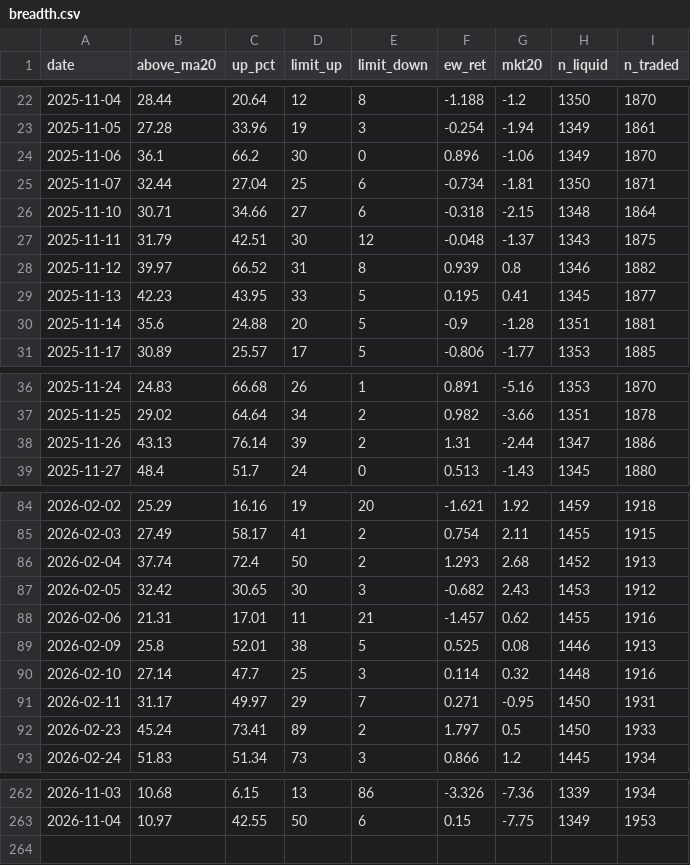
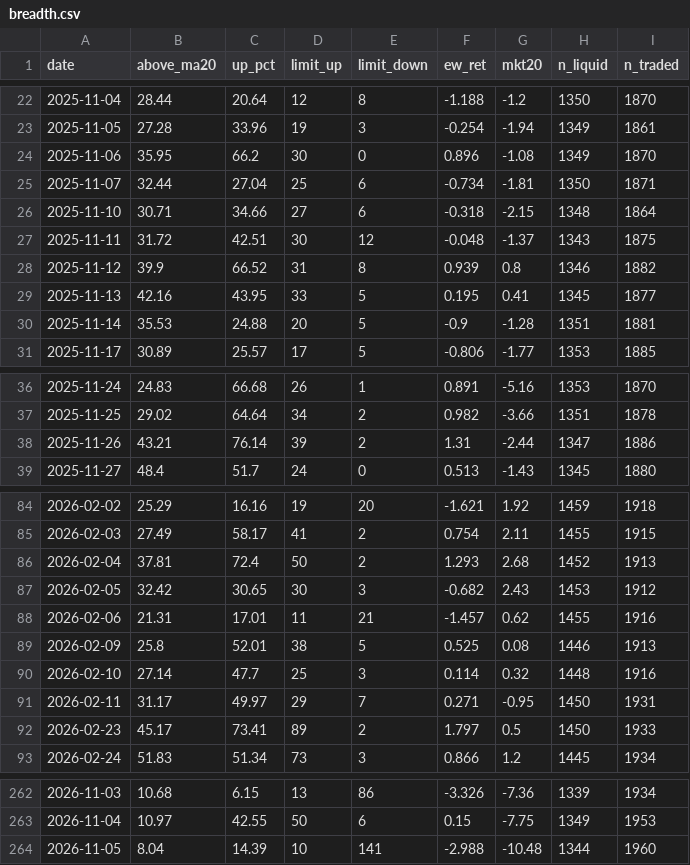
Before and after one commit to carsonlin33-arch/tw-stock-screener, a CSV file: data/extras/breadth.csv, drawn as a sheet; only a part is shown, gaps mark what is left out; the diff covers the shown part only.

```diff
--- a/data/extras/breadth.csv
+++ b/data/extras/breadth.csv
@@ -23,9 +23,9 @@ date,above_ma20,up_pct,limit_up,limit_down,ew_ret,mkt20,n_liquid,n_traded
 2025-11-05,27.28,33.96,19,3,-0.254,-1.94,1349,1861
-2025-11-06,36.1,66.2,30,0,0.896,-1.06,1349,1870
+2025-11-06,35.95,66.2,30,0,0.896,-1.08,1349,1870
 2025-11-07,32.44,27.04,25,6,-0.734,-1.81,1350,1871
 2025-11-10,30.71,34.66,27,6,-0.318,-2.15,1348,1864
-2025-11-11,31.79,42.51,30,12,-0.048,-1.37,1343,1875
-2025-11-12,39.97,66.52,31,8,0.939,0.8,1346,1882
-2025-11-13,42.23,43.95,33,5,0.195,0.41,1345,1877
-2025-11-14,35.6,24.88,20,5,-0.9,-1.28,1351,1881
+2025-11-11,31.72,42.51,30,12,-0.048,-1.37,1343,1875
+2025-11-12,39.9,66.52,31,8,0.939,0.8,1346,1882
+2025-11-13,42.16,43.95,33,5,0.195,0.41,1345,1877
+2025-11-14,35.53,24.88,20,5,-0.9,-1.28,1351,1881
 2025-11-17,30.89,25.57,17,5,-0.806,-1.77,1353,1885
@@ -37,3 +37,3 @@ date,above_ma20,up_pct,limit_up,limit_down,ew_ret,mkt20,n_liquid,n_traded
 2025-11-25,29.02,64.64,34,2,0.982,-3.66,1351,1878
-2025-11-26,43.13,76.14,39,2,1.31,-2.44,1347,1886
+2025-11-26,43.21,76.14,39,2,1.31,-2.44,1347,1886
 2025-11-27,48.4,51.7,24,0,0.513,-1.43,1345,1880
@@ -85,3 +85,3 @@ date,above_ma20,up_pct,limit_up,limit_down,ew_ret,mkt20,n_liquid,n_traded
 2026-02-03,27.49,58.17,41,2,0.754,2.11,1455,1915
-2026-02-04,37.74,72.4,50,2,1.293,2.68,1452,1913
+2026-02-04,37.81,72.4,50,2,1.293,2.68,1452,1913
 2026-02-05,32.42,30.65,30,3,-0.682,2.43,1453,1912
@@ -91,3 +91,3 @@ date,above_ma20,up_pct,limit_up,limit_down,ew_ret,mkt20,n_liquid,n_traded
 2026-02-11,31.17,49.97,29,7,0.271,-0.95,1450,1931
-2026-02-23,45.24,73.41,89,2,1.797,0.5,1450,1933
+2026-02-23,45.17,73.41,89,2,1.797,0.5,1450,1933
 2026-02-24,51.83,51.34,73,3,0.866,1.2,1445,1934
@@ -263 +263,2 @@ date,above_ma20,up_pct,limit_up,limit_down,ew_ret,mkt20,n_liquid,n_traded
 2026-11-04,10.97,42.55,50,6,0.15,-7.75,1349,1953
+2026-11-05,8.04,14.39,10,141,-2.988,-10.48,1344,1960
```
Also changed, not shown: 2 edited cells elsewhere in this file, data/extras/corp_actions.csv, data/extras/exdiv.csv, 21 other files.
